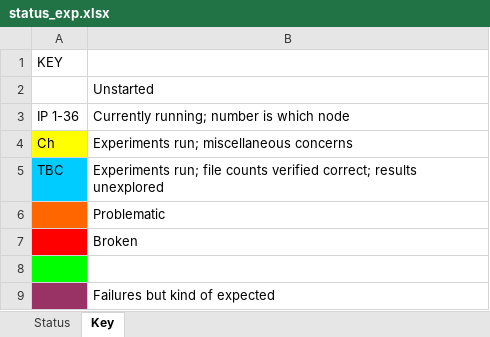
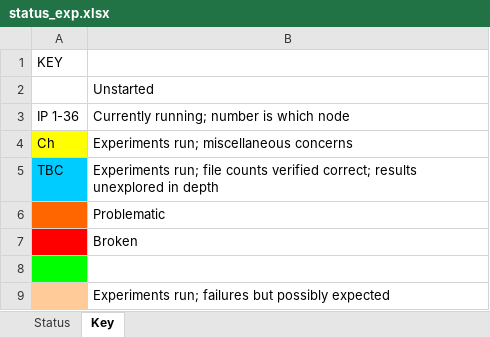
Before and after one commit to simonharris/pykmeans, an Excel workbook: _notes/status_exp.xlsx, sheet Key, drawn as a sheet; values as stored, in another font and other column widths than the file's, no borders; the diff names each change by its address in the sheet, - before the commit and + after, or states it on an @@ line.

```diff
--- a/_notes/status_exp.xlsx (sheet Key)
+++ b/_notes/status_exp.xlsx (sheet Key)
-B5: …results unexplored
+B5: …results unexplored in depth
-A9 fill: #993366
+A9 fill: #FFCC99
-B9: Failures but kind of expected
+B9: Experiments run; failures but possibly expected
```
Also changed, not shown: sheet Status, 1 other file.
